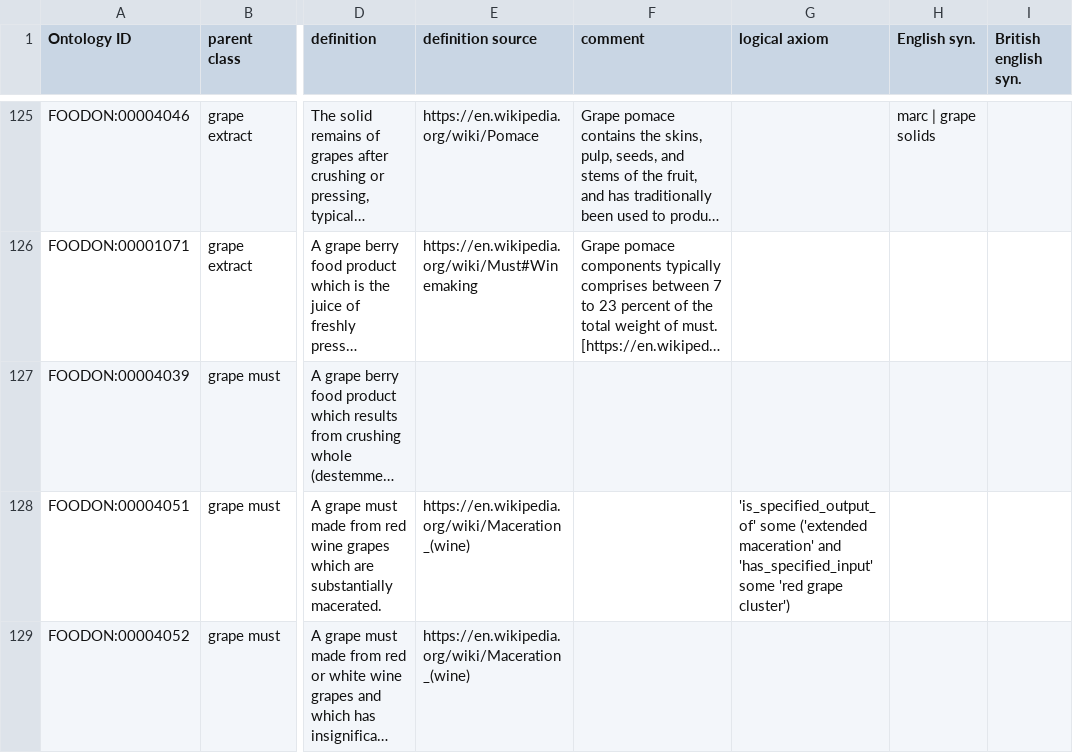
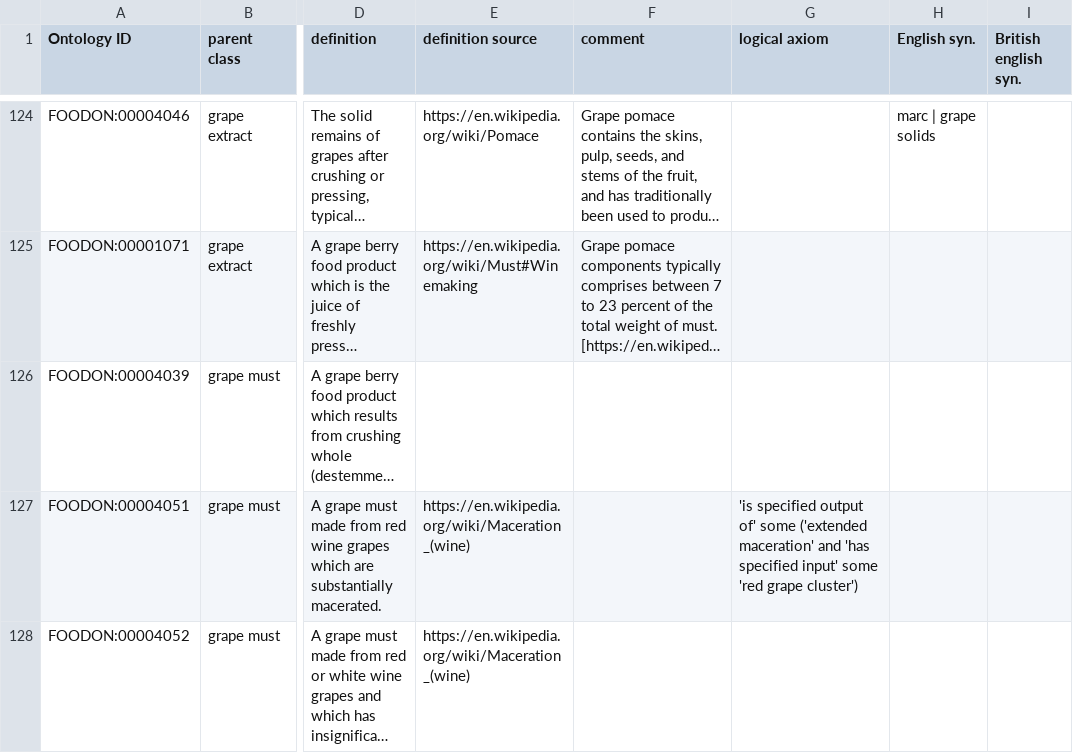
Before and after one commit to FoodOntology/foodon, a TSV file: src/ontology/imports/robot/wine.tsv, drawn as a sheet; only a part is shown, gaps mark what is left out; long unchanged cells end in …; addresses are those after the commit; the diff covers the shown part only; the diff names each change by its address in the sheet, - before the commit and + after, or states it on an @@ line.

```diff
--- a/src/ontology/imports/robot/wine.tsv
+++ b/src/ontology/imports/robot/wine.tsv
-G127 (logical axiom): 'is_specified_output_of' some ('extended maceration' and 'has_specified_input' some 'red…
+G127 (logical axiom): 'is specified output of' some ('extended maceration' and 'has specified input' some 'red…
```
Also changed, not shown: 1 removed row and 2 edited cells elsewhere in this file, 6 other files.
